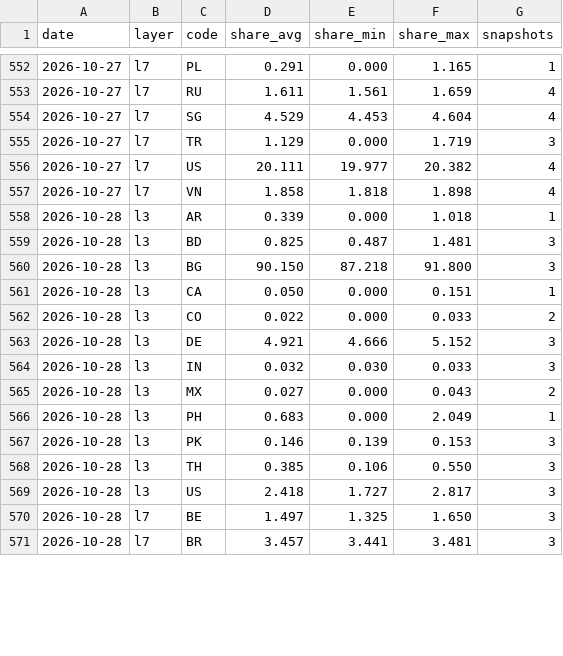
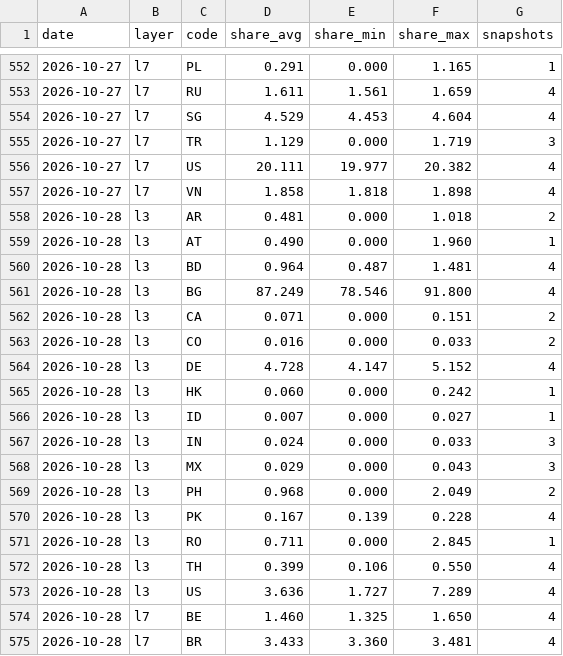
Before and after one commit to kiyo0630-cpu/compass-, a CSV file: attack-map/data/history/daily.csv, drawn as a sheet; only a part is shown, gaps mark what is left out; the diff covers the shown part only.

```diff
--- a/attack-map/data/history/daily.csv
+++ b/attack-map/data/history/daily.csv
@@ -557,15 +557,19 @@ date,layer,code,share_avg,share_min,share_max,snapshots
 2026-10-27,l7,VN,1.858,1.818,1.898,4
-2026-10-28,l3,AR,0.339,0.000,1.018,1
-2026-10-28,l3,BD,0.825,0.487,1.481,3
-2026-10-28,l3,BG,90.150,87.218,91.800,3
-2026-10-28,l3,CA,0.050,0.000,0.151,1
-2026-10-28,l3,CO,0.022,0.000,0.033,2
-2026-10-28,l3,DE,4.921,4.666,5.152,3
-2026-10-28,l3,IN,0.032,0.030,0.033,3
-2026-10-28,l3,MX,0.027,0.000,0.043,2
-2026-10-28,l3,PH,0.683,0.000,2.049,1
-2026-10-28,l3,PK,0.146,0.139,0.153,3
-2026-10-28,l3,TH,0.385,0.106,0.550,3
-2026-10-28,l3,US,2.418,1.727,2.817,3
-2026-10-28,l7,BE,1.497,1.325,1.650,3
-2026-10-28,l7,BR,3.457,3.441,3.481,3
+2026-10-28,l3,AR,0.481,0.000,1.018,2
+2026-10-28,l3,AT,0.490,0.000,1.960,1
+2026-10-28,l3,BD,0.964,0.487,1.481,4
+2026-10-28,l3,BG,87.249,78.546,91.800,4
+2026-10-28,l3,CA,0.071,0.000,0.151,2
+2026-10-28,l3,CO,0.016,0.000,0.033,2
+2026-10-28,l3,DE,4.728,4.147,5.152,4
+2026-10-28,l3,HK,0.060,0.000,0.242,1
+2026-10-28,l3,ID,0.007,0.000,0.027,1
+2026-10-28,l3,IN,0.024,0.000,0.033,3
+2026-10-28,l3,MX,0.029,0.000,0.043,3
+2026-10-28,l3,PH,0.968,0.000,2.049,2
+2026-10-28,l3,PK,0.167,0.139,0.228,4
+2026-10-28,l3,RO,0.711,0.000,2.845,1
+2026-10-28,l3,TH,0.399,0.106,0.550,4
+2026-10-28,l3,US,3.636,1.727,7.289,4
+2026-10-28,l7,BE,1.460,1.325,1.650,4
+2026-10-28,l7,BR,3.433,3.360,3.481,4
```
Also changed, not shown: 47 edited cells elsewhere in this file, 4 other files.
